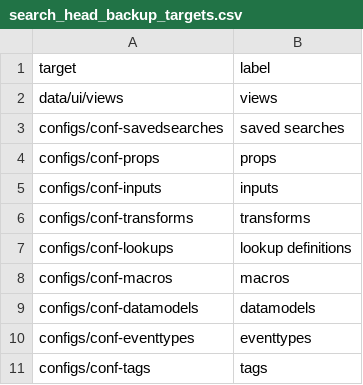
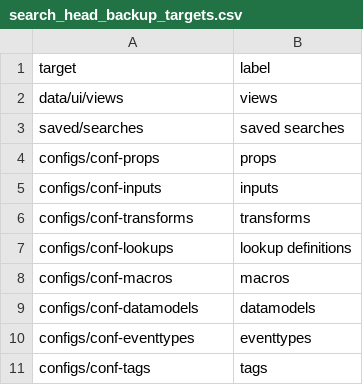
Before and after one commit to Bre77/search_head_backup, a CSV file: lookups/search_head_backup_targets.csv, drawn as a sheet.

```diff
--- a/lookups/search_head_backup_targets.csv
+++ b/lookups/search_head_backup_targets.csv
@@ -2,3 +2,3 @@ target,label
 data/ui/views,views
-configs/conf-savedsearches,saved searches
+saved/searches,saved searches
 configs/conf-props,props
```
Also changed, not shown: 10 other files.
